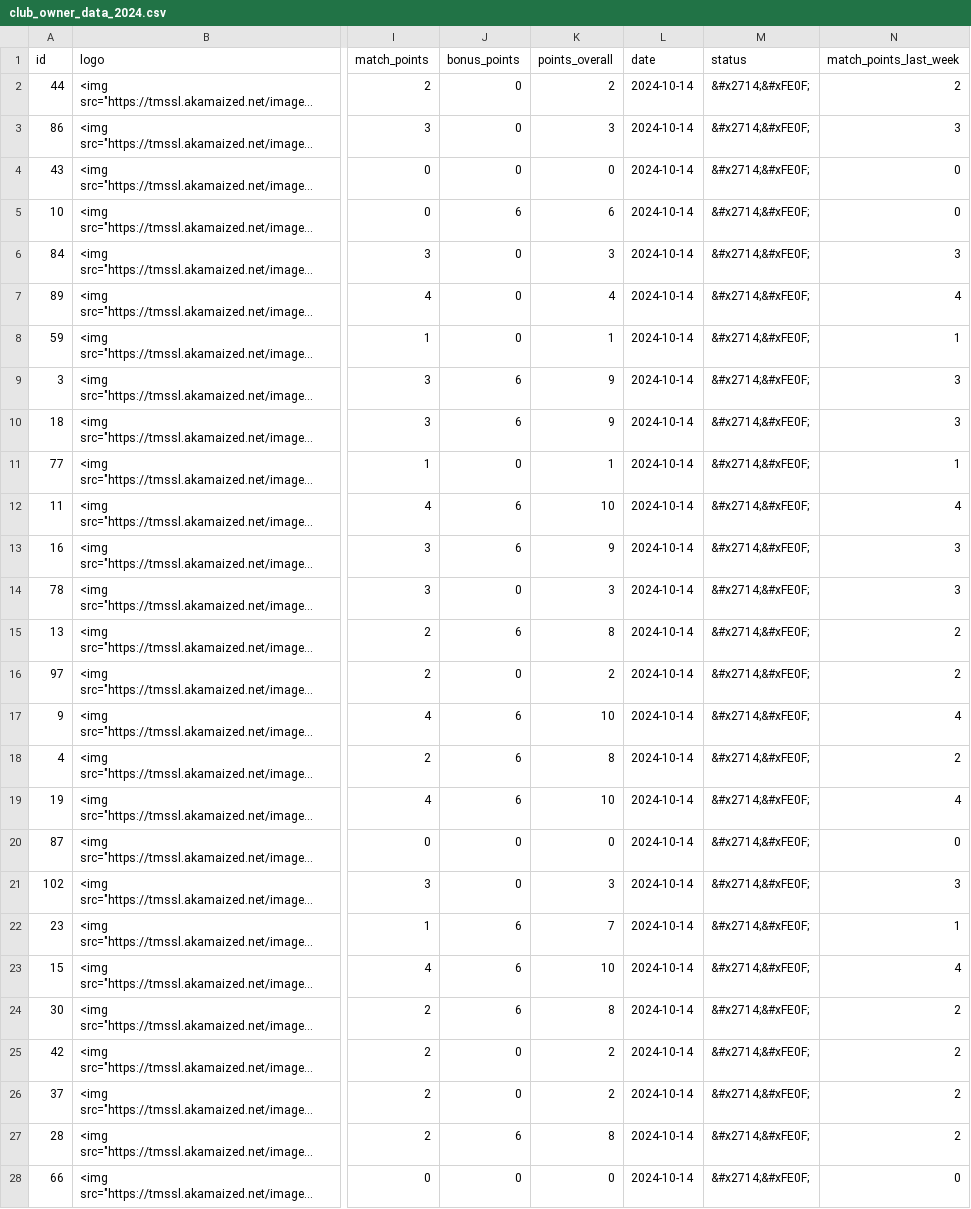
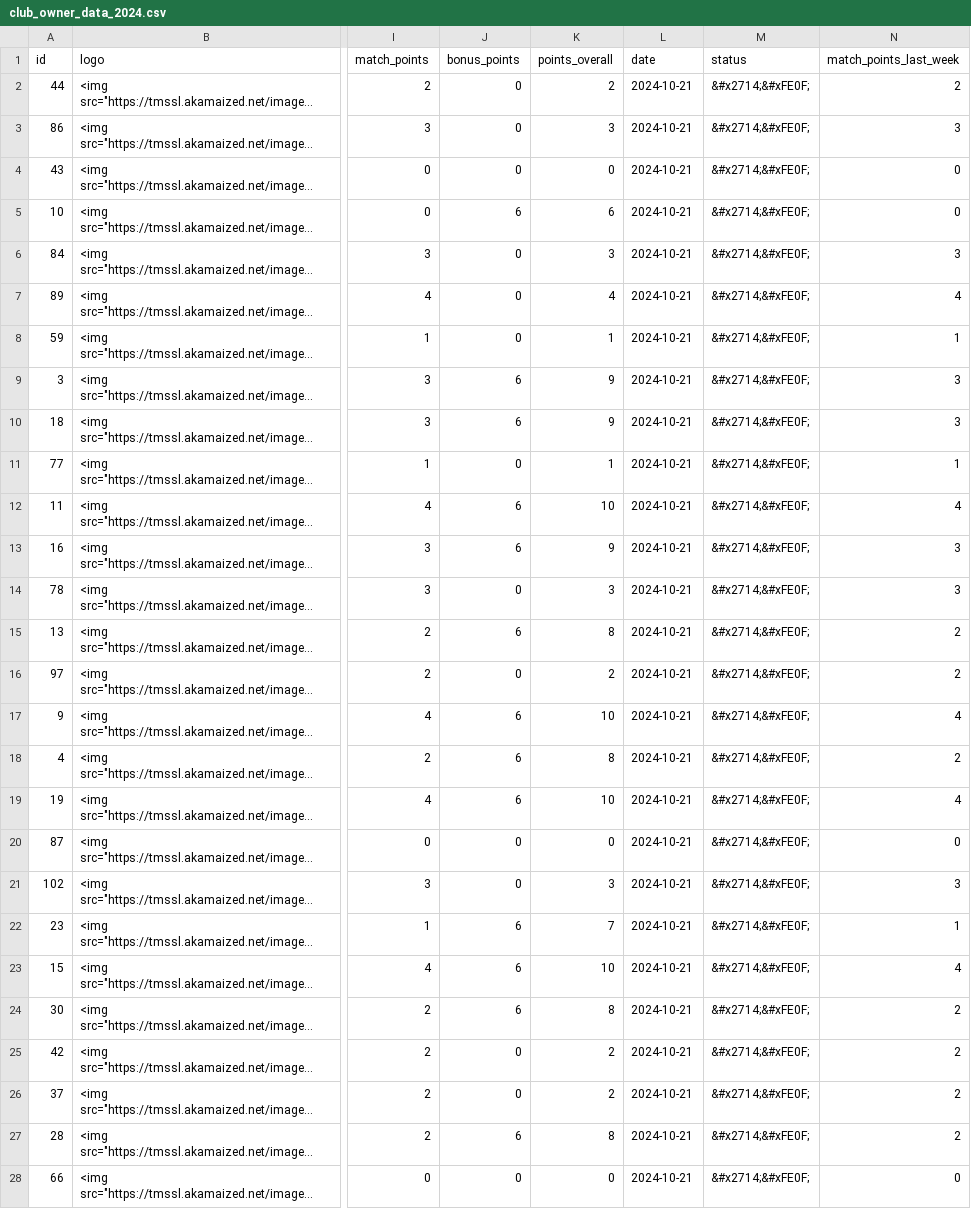
Before and after one commit to swissfootdata/UEFA_Rankings, a CSV file: Output/club_owner_data_2024.csv, drawn as a sheet; only a part is shown, gaps mark what is left out; long unchanged cells end in …; the diff covers the shown part only; the diff names each change by its address in the sheet, - before the commit and + after, or states it on an @@ line.

```diff
--- a/Output/club_owner_data_2024.csv
+++ b/Output/club_owner_data_2024.csv
-L2:L28 (date): 2024-10-14
+L2:L28 (date): 2024-10-21
```
Also changed, not shown: 81 edited cells elsewhere in this file, 3 other files.
